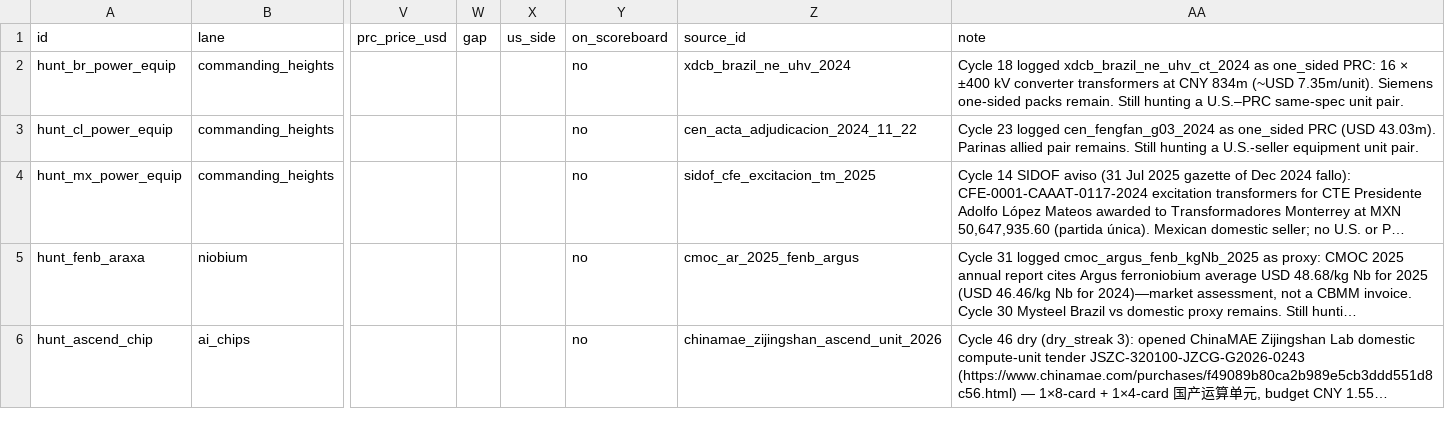
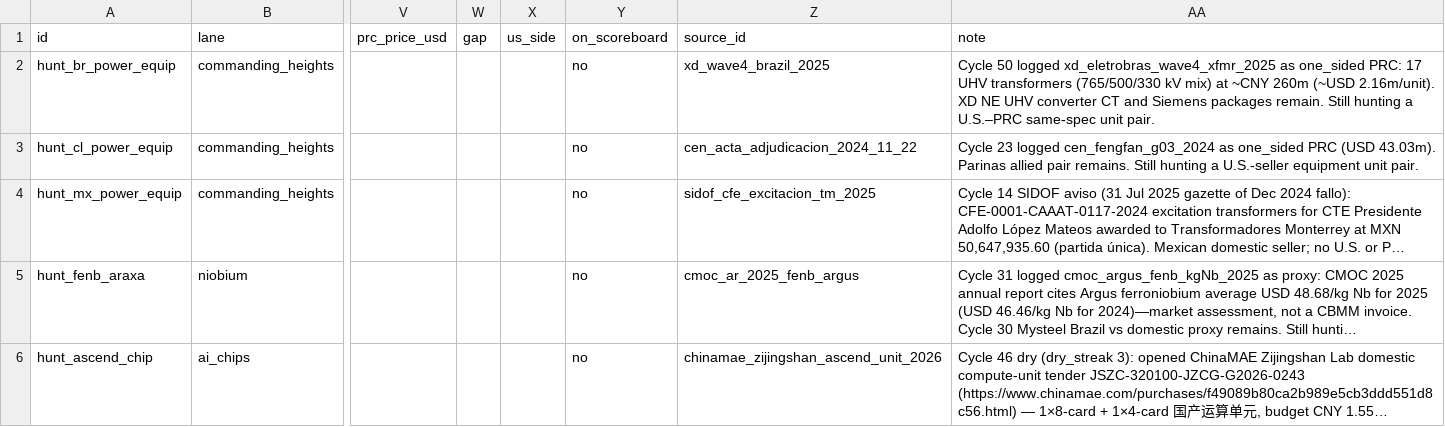
Before and after one commit to blpetrihos-hub/buy-side-net, a CSV file: data/codebook/observations.csv, drawn as a sheet; only a part is shown, gaps mark what is left out; long unchanged cells end in …; the diff covers the shown part only; the diff names each change by its address in the sheet, - before the commit and + after, or states it on an @@ line.

```diff
--- a/data/codebook/observations.csv
+++ b/data/codebook/observations.csv
-Z2 (source_id): xdcb_brazil_ne_uhv_2024
+Z2 (source_id): xd_wave4_brazil_2025
-AA2 (note): Cycle 18 logged xdcb_brazil_ne_uhv_ct_2024 as one_sided PRC: 16 × ±400 kV converter transformers at CNY 834m (~USD 7.35m/unit). Siemens one-sided packs remain. Still…
+AA2 (note): Cycle 50 logged xd_eletrobras_wave4_xfmr_2025 as one_sided PRC: 17 UHV transformers (765/500/330 kV mix) at ~CNY 260m (~USD 2.16m/unit). XD NE UHV converter CT and Siemens packages remain. Still…
```
Also changed, not shown: 1 added row elsewhere in this file, 7 other files.
